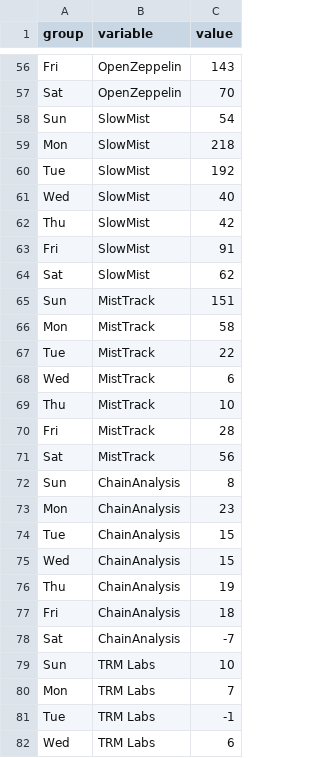
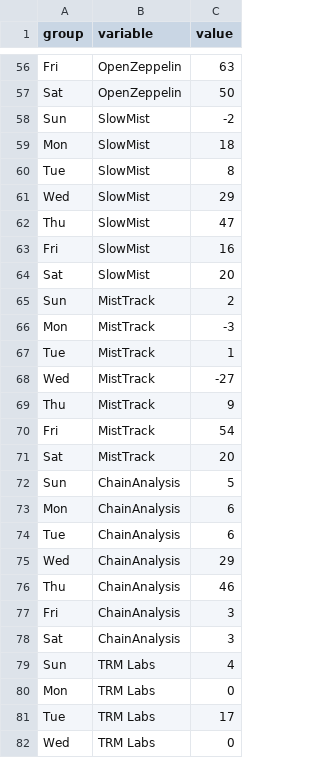
Before and after one commit to BlocksecPHD/file, a CSV file: data_2.csv, drawn as a sheet; only a part is shown, gaps mark what is left out; the diff covers the shown part only; the diff names each change by its address in the sheet, - before the commit and + after, or states it on an @@ line.

```diff
--- a/data_2.csv
+++ b/data_2.csv
-C56 (value): 143
+C56 (value): 63
-C57 (value): 70
+C57 (value): 50
-C58 (value): 54
+C58 (value): -2
-C59 (value): 218
+C59 (value): 18
-C60 (value): 192
+C60 (value): 8
-C61 (value): 40
+C61 (value): 29
-C62 (value): 42
+C62 (value): 47
-C63 (value): 91
+C63 (value): 16
-C64 (value): 62
+C64 (value): 20
-C65 (value): 151
+C65 (value): 2
-C66 (value): 58
+C66 (value): -3
-C67 (value): 22
+C67 (value): 1
-C68 (value): 6
+C68 (value): -27
-C69 (value): 10
+C69 (value): 9
-C70 (value): 28
+C70 (value): 54
-C71 (value): 56
+C71 (value): 20
-C72 (value): 8
+C72 (value): 5
-C73 (value): 23
+C73 (value): 6
-C74 (value): 15
+C74 (value): 6
-C75 (value): 15
+C75 (value): 29
-C76 (value): 19
+C76 (value): 46
-C77 (value): 18
+C77 (value): 3
-C78 (value): -7
+C78 (value): 3
-C79 (value): 10
+C79 (value): 4
-C80 (value): 7
+C80 (value): 0
-C81 (value): -1
+C81 (value): 17
-C82 (value): 6
+C82 (value): 0
```
Also changed, not shown: 63 edited cells elsewhere in this file, hot_tweet_2.csv.
